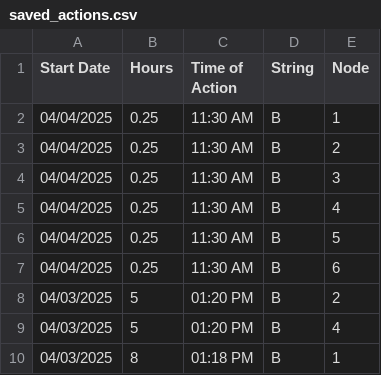
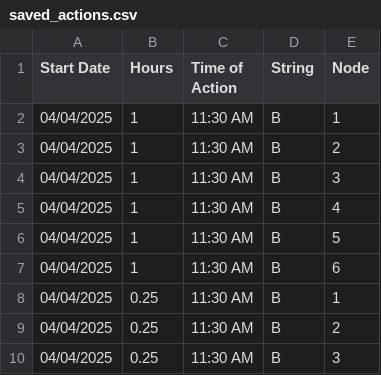
Before and after one commit to hectorpena19/SmartWaterRepo, a CSV file: saved_actions.csv, drawn as a sheet; only a part is shown; the shorter side is filled out with more unchanged rows; the diff names each change by its address in the sheet, - before the commit and + after, or states it on an @@ line.

Commit message:
Updated saved_actions.csv

```diff
--- a/saved_actions.csv
+++ b/saved_actions.csv
+row 2: 04/04/2025 | 1 | 11:30 AM | B | 1
+row 3: 04/04/2025 | 1 | 11:30 AM | B | 2
+row 4: 04/04/2025 | 1 | 11:30 AM | B | 3
+row 5: 04/04/2025 | 1 | 11:30 AM | B | 4
+row 6: 04/04/2025 | 1 | 11:30 AM | B | 5
+row 7: 04/04/2025 | 1 | 11:30 AM | B | 6
```
